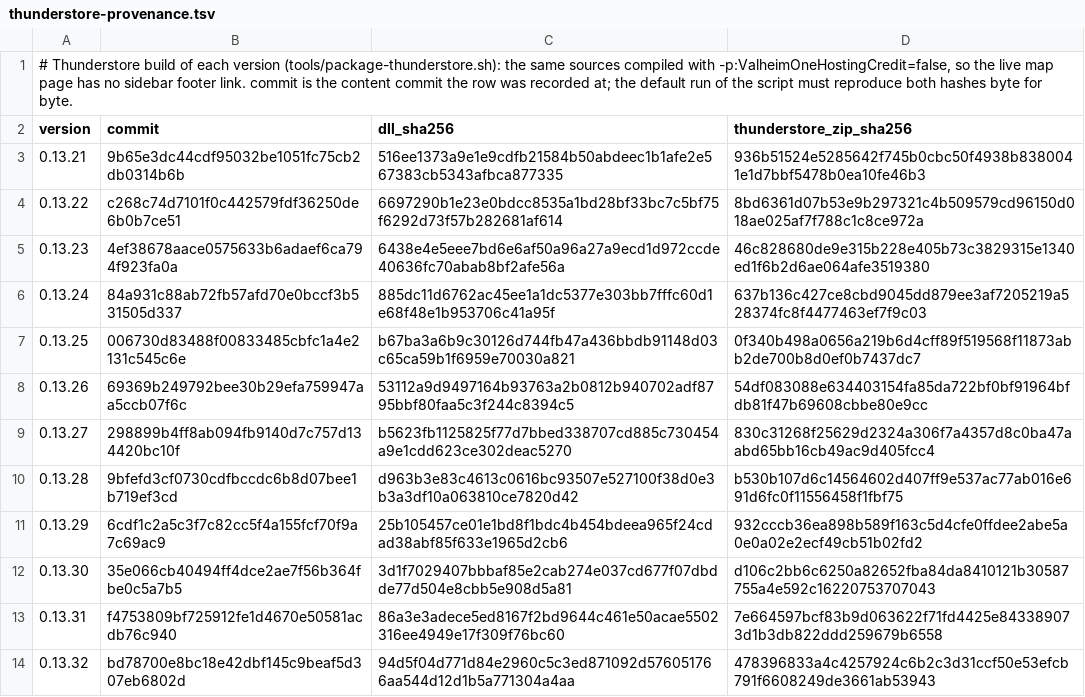
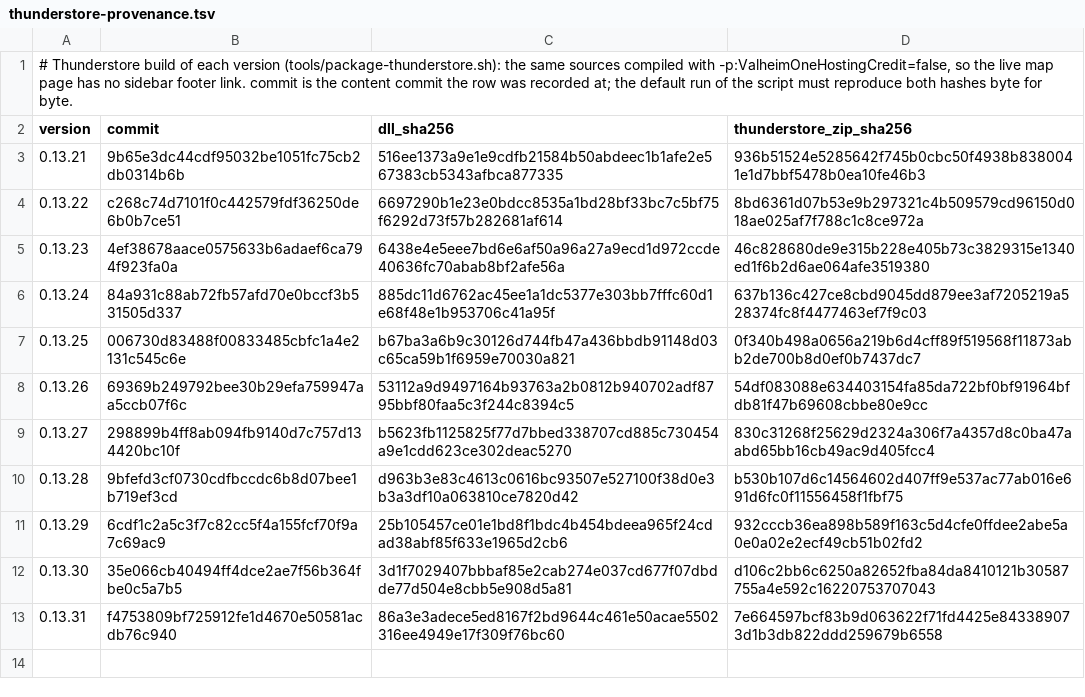
Before and after one commit to humangenome/ValheimOne, a TSV file: tools/release/thunderstore-provenance.tsv, drawn as a sheet.

```diff
--- a/tools/release/thunderstore-provenance.tsv
+++ b/tools/release/thunderstore-provenance.tsv
@@ -13,2 +13 @@ version	commit	dll_sha256	thunderstore_zip_sha256
 0.13.31	f4753809bf725912fe1d4670e50581acdb76c940	86a3e3adece5ed8167f2bd9644c461e50acae5502316ee4949e17f309f76bc60	7e664597bcf83b9d063622f71fd4425e843389073d1b3db822ddd259679b6558
-0.13.32	bd78700e8bc18e42dbf145c9beaf5d307eb6802d	94d5f04d771d84e2960c5c3ed871092d576051766aa544d12d1b5a771304a4aa	478396833a4c4257924c6b2c3d31ccf50e53efcb791f6608249de3661ab53943
```
Also changed, not shown: tools/release/provenance.tsv.
